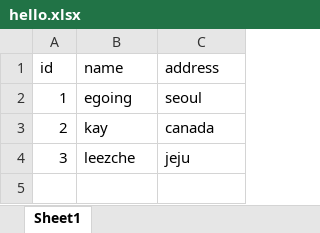
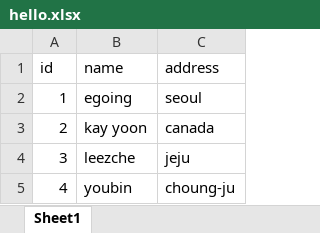
Before and after one commit to Kerneld82/my-repo, an Excel workbook: hello.xlsx, sheet Sheet1, drawn as a sheet; values as stored, in another font and other column widths than the file's, no borders; the diff names each change by its address in the sheet, - before the commit and + after, or states it on an @@ line.

Commit message:
v5

```diff
--- a/hello.xlsx (sheet Sheet1)
+++ b/hello.xlsx (sheet Sheet1)
-B3 (name): kay
+B3 (name): kay yoon
+row 5: 4 | youbin | choung-ju
```
